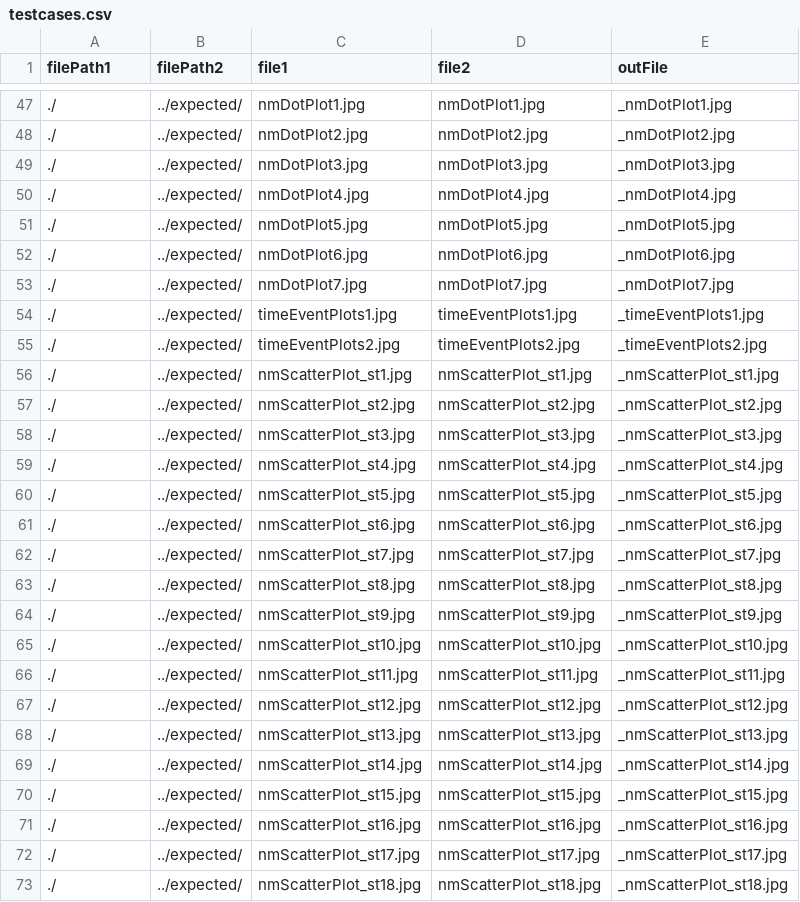
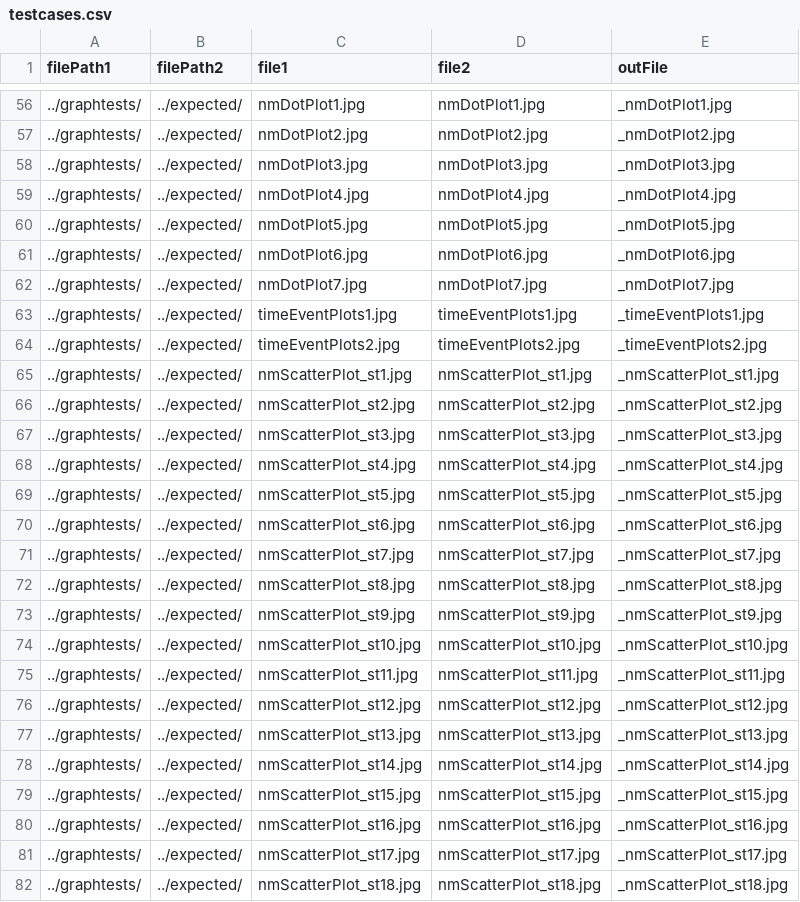
Before and after one commit to adamjdeacon/RNMGraphics, a CSV file: inst/unittests/tools/testcases.csv, drawn as a sheet; only a part is shown, gaps mark what is left out; the diff covers the shown part only.

```diff
--- a/inst/unittests/tools/testcases.csv
+++ b/inst/unittests/tools/testcases.csv
@@ -47,27 +56,27 @@ filePath1,filePath2,file1,file2,outFile
-./,../expected/,nmDotPlot1.jpg,nmDotPlot1.jpg,_nmDotPlot1.jpg
-./,../expected/,nmDotPlot2.jpg,nmDotPlot2.jpg,_nmDotPlot2.jpg
-./,../expected/,nmDotPlot3.jpg,nmDotPlot3.jpg,_nmDotPlot3.jpg
-./,../expected/,nmDotPlot4.jpg,nmDotPlot4.jpg,_nmDotPlot4.jpg
-./,../expected/,nmDotPlot5.jpg,nmDotPlot5.jpg,_nmDotPlot5.jpg
-./,../expected/,nmDotPlot6.jpg,nmDotPlot6.jpg,_nmDotPlot6.jpg
-./,../expected/,nmDotPlot7.jpg,nmDotPlot7.jpg,_nmDotPlot7.jpg
-./,../expected/,timeEventPlots1.jpg,timeEventPlots1.jpg,_timeEventPlots1.jpg
-./,../expected/,timeEventPlots2.jpg,timeEventPlots2.jpg,_timeEventPlots2.jpg
-./,../expected/,nmScatterPlot_st1.jpg,nmScatterPlot_st1.jpg,_nmScatterPlot_st1.jpg
-./,../expected/,nmScatterPlot_st2.jpg,nmScatterPlot_st2.jpg,_nmScatterPlot_st2.jpg
-./,../expected/,nmScatterPlot_st3.jpg,nmScatterPlot_st3.jpg,_nmScatterPlot_st3.jpg
-./,../expected/,nmScatterPlot_st4.jpg,nmScatterPlot_st4.jpg,_nmScatterPlot_st4.jpg
-./,../expected/,nmScatterPlot_st5.jpg,nmScatterPlot_st5.jpg,_nmScatterPlot_st5.jpg
-./,../expected/,nmScatterPlot_st6.jpg,nmScatterPlot_st6.jpg,_nmScatterPlot_st6.jpg
-./,../expected/,nmScatterPlot_st7.jpg,nmScatterPlot_st7.jpg,_nmScatterPlot_st7.jpg
-./,../expected/,nmScatterPlot_st8.jpg,nmScatterPlot_st8.jpg,_nmScatterPlot_st8.jpg
-./,../expected/,nmScatterPlot_st9.jpg,nmScatterPlot_st9.jpg,_nmScatterPlot_st9.jpg
-./,../expected/,nmScatterPlot_st10.jpg,nmScatterPlot_st10.jpg,_nmScatterPlot_st10.jpg
-./,../expected/,nmScatterPlot_st11.jpg,nmScatterPlot_st11.jpg,_nmScatterPlot_st11.jpg
-./,../expected/,nmScatterPlot_st12.jpg,nmScatterPlot_st12.jpg,_nmScatterPlot_st12.jpg
-./,../expected/,nmScatterPlot_st13.jpg,nmScatterPlot_st13.jpg,_nmScatterPlot_st13.jpg
-./,../expected/,nmScatterPlot_st14.jpg,nmScatterPlot_st14.jpg,_nmScatterPlot_st14.jpg
-./,../expected/,nmScatterPlot_st15.jpg,nmScatterPlot_st15.jpg,_nmScatterPlot_st15.jpg
-./,../expected/,nmScatterPlot_st16.jpg,nmScatterPlot_st16.jpg,_nmScatterPlot_st16.jpg
-./,../expected/,nmScatterPlot_st17.jpg,nmScatterPlot_st17.jpg,_nmScatterPlot_st17.jpg
-./,../expected/,nmScatterPlot_st18.jpg,nmScatterPlot_st18.jpg,_nmScatterPlot_st18.jpg
+../graphtests/,../expected/,nmDotPlot1.jpg,nmDotPlot1.jpg,_nmDotPlot1.jpg
+../graphtests/,../expected/,nmDotPlot2.jpg,nmDotPlot2.jpg,_nmDotPlot2.jpg
+../graphtests/,../expected/,nmDotPlot3.jpg,nmDotPlot3.jpg,_nmDotPlot3.jpg
+../graphtests/,../expected/,nmDotPlot4.jpg,nmDotPlot4.jpg,_nmDotPlot4.jpg
+../graphtests/,../expected/,nmDotPlot5.jpg,nmDotPlot5.jpg,_nmDotPlot5.jpg
+../graphtests/,../expected/,nmDotPlot6.jpg,nmDotPlot6.jpg,_nmDotPlot6.jpg
+../graphtests/,../expected/,nmDotPlot7.jpg,nmDotPlot7.jpg,_nmDotPlot7.jpg
+../graphtests/,../expected/,timeEventPlots1.jpg,timeEventPlots1.jpg,_timeEventPlots1.jpg
+../graphtests/,../expected/,timeEventPlots2.jpg,timeEventPlots2.jpg,_timeEventPlots2.jpg
+../graphtests/,../expected/,nmScatterPlot_st1.jpg,nmScatterPlot_st1.jpg,_nmScatterPlot_st1.jpg
+../graphtests/,../expected/,nmScatterPlot_st2.jpg,nmScatterPlot_st2.jpg,_nmScatterPlot_st2.jpg
+../graphtests/,../expected/,nmScatterPlot_st3.jpg,nmScatterPlot_st3.jpg,_nmScatterPlot_st3.jpg
+../graphtests/,../expected/,nmScatterPlot_st4.jpg,nmScatterPlot_st4.jpg,_nmScatterPlot_st4.jpg
+../graphtests/,../expected/,nmScatterPlot_st5.jpg,nmScatterPlot_st5.jpg,_nmScatterPlot_st5.jpg
+../graphtests/,../expected/,nmScatterPlot_st6.jpg,nmScatterPlot_st6.jpg,_nmScatterPlot_st6.jpg
+../graphtests/,../expected/,nmScatterPlot_st7.jpg,nmScatterPlot_st7.jpg,_nmScatterPlot_st7.jpg
+../graphtests/,../expected/,nmScatterPlot_st8.jpg,nmScatterPlot_st8.jpg,_nmScatterPlot_st8.jpg
+../graphtests/,../expected/,nmScatterPlot_st9.jpg,nmScatterPlot_st9.jpg,_nmScatterPlot_st9.jpg
+../graphtests/,../expected/,nmScatterPlot_st10.jpg,nmScatterPlot_st10.jpg,_nmScatterPlot_st10.jpg
+../graphtests/,../expected/,nmScatterPlot_st11.jpg,nmScatterPlot_st11.jpg,_nmScatterPlot_st11.jpg
+../graphtests/,../expected/,nmScatterPlot_st12.jpg,nmScatterPlot_st12.jpg,_nmScatterPlot_st12.jpg
+../graphtests/,../expected/,nmScatterPlot_st13.jpg,nmScatterPlot_st13.jpg,_nmScatterPlot_st13.jpg
+../graphtests/,../expected/,nmScatterPlot_st14.jpg,nmScatterPlot_st14.jpg,_nmScatterPlot_st14.jpg
+../graphtests/,../expected/,nmScatterPlot_st15.jpg,nmScatterPlot_st15.jpg,_nmScatterPlot_st15.jpg
+../graphtests/,../expected/,nmScatterPlot_st16.jpg,nmScatterPlot_st16.jpg,_nmScatterPlot_st16.jpg
+../graphtests/,../expected/,nmScatterPlot_st17.jpg,nmScatterPlot_st17.jpg,_nmScatterPlot_st17.jpg
+../graphtests/,../expected/,nmScatterPlot_st18.jpg,nmScatterPlot_st18.jpg,_nmScatterPlot_st18.jpg
```
Also changed, not shown: 10 added rows and 81 edited cells elsewhere in this file, inst/unittests/tools/testcases_linux.csv, 7 other files.
